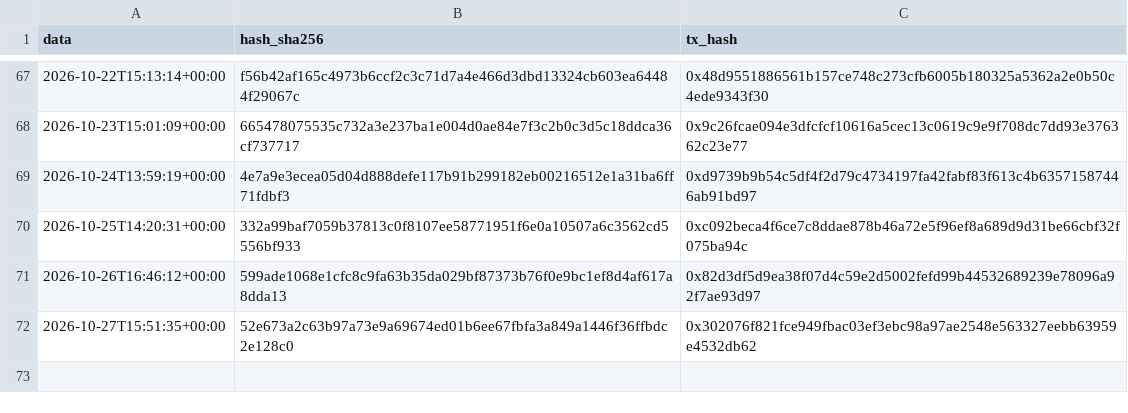
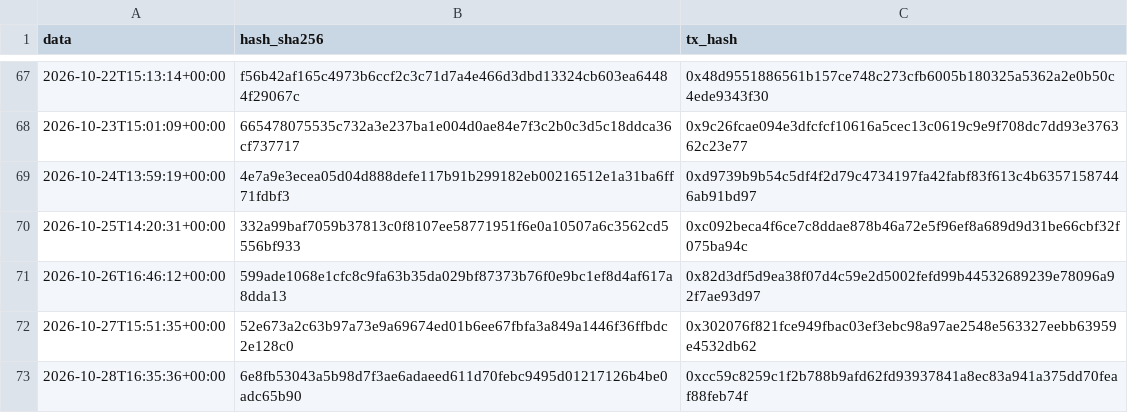
Before and after one commit to Alex00975/btc-accumulator-data, a CSV file: pubblico_one/sigilli_one.csv, drawn as a sheet; only a part is shown, gaps mark what is left out; the diff names each change by its address in the sheet, - before the commit and + after, or states it on an @@ line.

```diff
--- a/pubblico_one/sigilli_one.csv
+++ b/pubblico_one/sigilli_one.csv
+row 73: 2026-10-28T16:35:36+00:00 | 6e8fb53043a5b98d7f3ae6adaeed611d70febc9495d01217126b4be0adc65b90 | 0xcc59c8259c1f2b788b9afd62fd93937841a8ec83a941a375dd70feaf88feb74f
```
Also changed, not shown: 7 other files.
